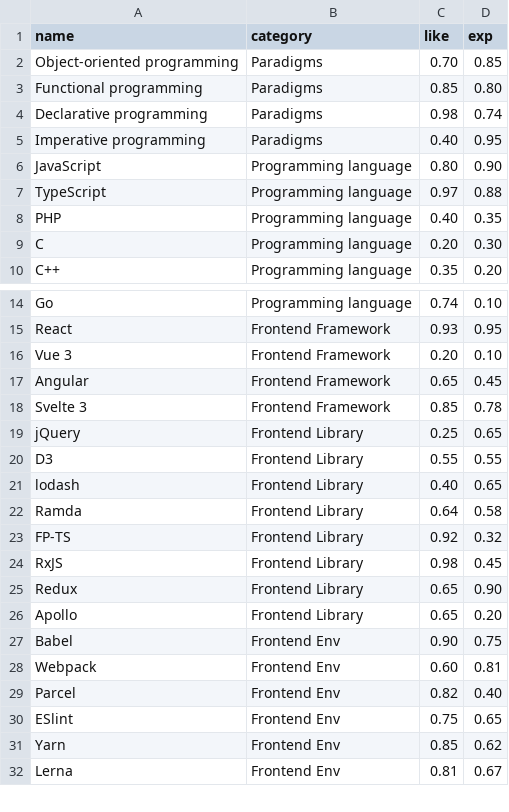
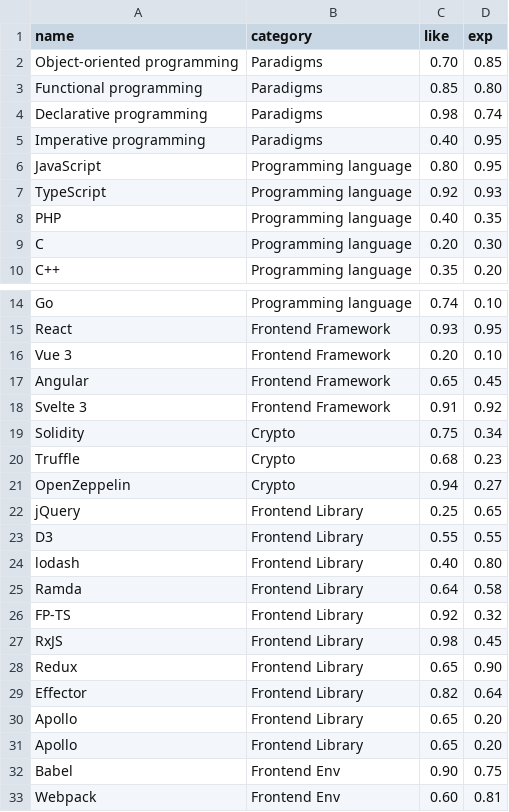
Before and after one commit to orlov-vo/orlov-vo.ru, a CSV file: src/pages/cv/interests.csv, drawn as a sheet; only a part is shown, gaps mark what is left out; the shorter side is filled out with more unchanged rows; the diff covers the shown part only.

```diff
--- a/src/pages/cv/interests.csv
+++ b/src/pages/cv/interests.csv
@@ -5,4 +5,4 @@ Declarative programming,Paradigms,0.98,0.74
 Imperative programming,Paradigms,0.40,0.95
-JavaScript,Programming language,0.80,0.90
-TypeScript,Programming language,0.97,0.88
+JavaScript,Programming language,0.80,0.95
+TypeScript,Programming language,0.92,0.93
 PHP,Programming language,0.40,0.35
@@ -17,6 +17,9 @@ Vue 3,Frontend Framework,0.20,0.10
 Angular,Frontend Framework,0.65,0.45
-Svelte 3,Frontend Framework,0.85,0.78
+Svelte 3,Frontend Framework,0.91,0.92
+Solidity,Crypto,0.75,0.34
+Truffle,Crypto,0.68,0.23
+OpenZeppelin,Crypto,0.94,0.27
 jQuery,Frontend Library,0.25,0.65
 D3,Frontend Library,0.55,0.55
-lodash,Frontend Library,0.40,0.65
+lodash,Frontend Library,0.40,0.80
 Ramda,Frontend Library,0.64,0.58
@@ -25,2 +28,4 @@ RxJS,Frontend Library,0.98,0.45
 Redux,Frontend Library,0.65,0.90
+Effector,Frontend Library,0.82,0.64
+Apollo,Frontend Library,0.65,0.20
 Apollo,Frontend Library,0.65,0.20
```
Also changed, not shown: 1 added row, 2 removed rows and 10 edited cells elsewhere in this file, 20 other files.
